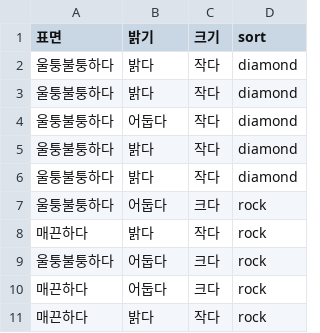
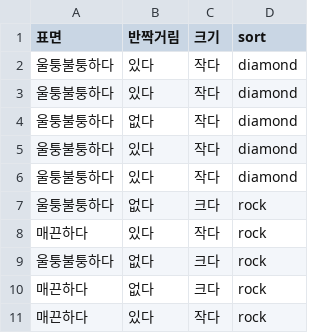
Before and after one commit to Jaehyun-Jeong/AI-Playground, a CSV file: Datasets/diamond_rock_3ft.csv, drawn as a sheet.

Commit message:
Datasets: 2nd fixing

```diff
--- a/Datasets/diamond_rock_3ft.csv
+++ b/Datasets/diamond_rock_3ft.csv
@@ -1,11 +1,11 @@
-표면,밝기,크기,sort
-울퉁불퉁하다,밝다,작다,diamond
-울퉁불퉁하다,밝다,작다,diamond
-울퉁불퉁하다,어둡다,작다,diamond
-울퉁불퉁하다,밝다,작다,diamond
-울퉁불퉁하다,밝다,작다,diamond
-울퉁불퉁하다,어둡다,크다,rock
-매끈하다,밝다,작다,rock
-울퉁불퉁하다,어둡다,크다,rock
-매끈하다,어둡다,크다,rock
-매끈하다,밝다,작다,rock
+표면,반짝거림,크기,sort
+울퉁불퉁하다,있다,작다,diamond
+울퉁불퉁하다,있다,작다,diamond
+울퉁불퉁하다,없다,작다,diamond
+울퉁불퉁하다,있다,작다,diamond
+울퉁불퉁하다,있다,작다,diamond
+울퉁불퉁하다,없다,크다,rock
+매끈하다,있다,작다,rock
+울퉁불퉁하다,없다,크다,rock
+매끈하다,없다,크다,rock
+매끈하다,있다,작다,rock
```
